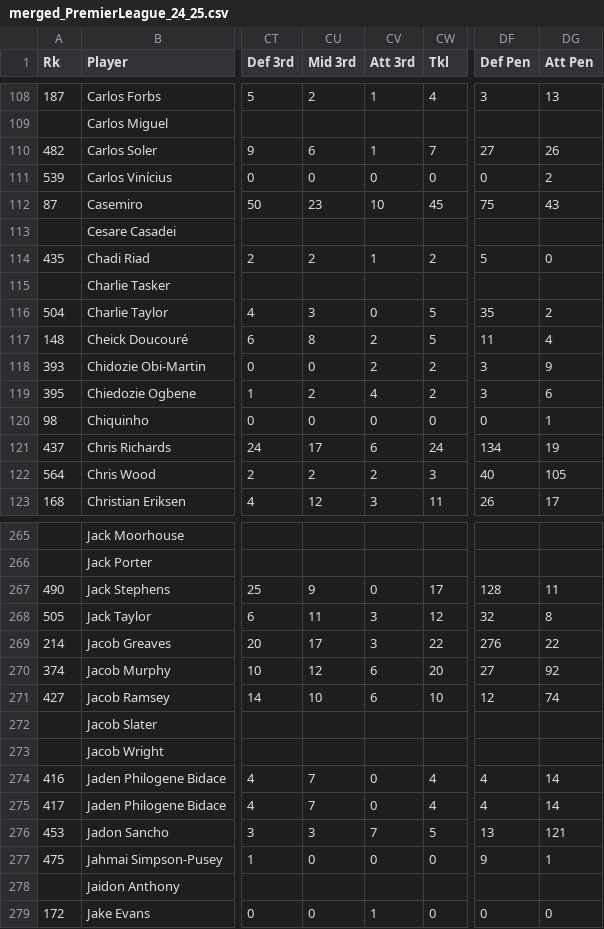
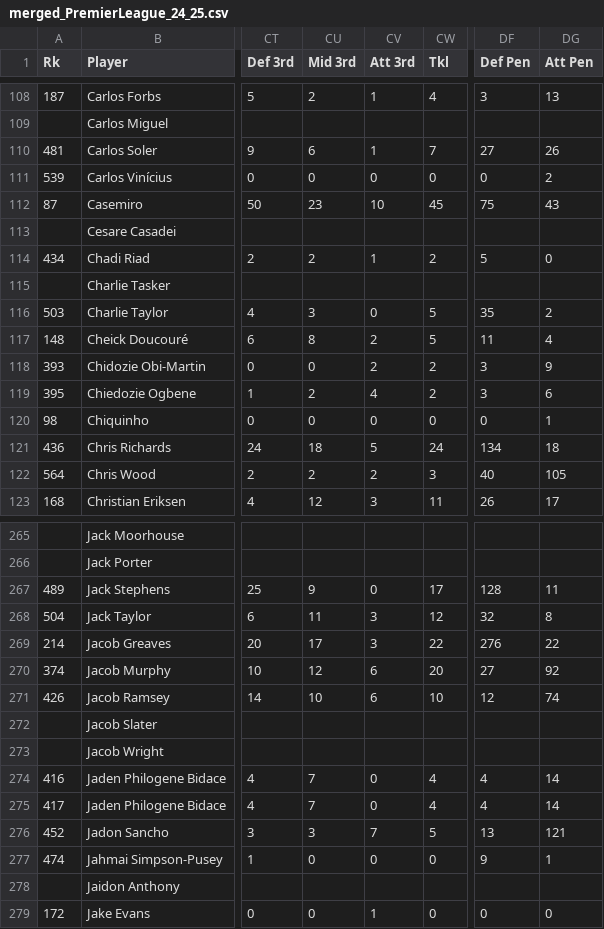
Before and after one commit to NumanBashir/FootballAnalysisData, a CSV file: output/PremierLeague_24_25/merged_PremierLeague_24_25.csv, drawn as a sheet; only a part is shown, gaps mark what is left out; the diff covers the shown part only; the diff names each change by its address in the sheet, - before the commit and + after, or states it on an @@ line.

```diff
--- a/output/PremierLeague_24_25/merged_PremierLeague_24_25.csv
+++ b/output/PremierLeague_24_25/merged_PremierLeague_24_25.csv
-A110 (Rk): 482
+A110 (Rk): 481
-A114 (Rk): 435
+A114 (Rk): 434
-A116 (Rk): 504
+A116 (Rk): 503
-A121 (Rk): 437
+A121 (Rk): 436
-CU121 (Mid 3rd): 17
+CU121 (Mid 3rd): 18
-CV121 (Att 3rd): 6
+CV121 (Att 3rd): 5
-DG121 (Att Pen): 19
+DG121 (Att Pen): 18
-A267 (Rk): 490
+A267 (Rk): 489
-A268 (Rk): 505
+A268 (Rk): 504
-A271 (Rk): 427
+A271 (Rk): 426
-A276 (Rk): 453
+A276 (Rk): 452
-A277 (Rk): 475
+A277 (Rk): 474
```
Also changed, not shown: 113 edited cells elsewhere in this file, 13 other files.
